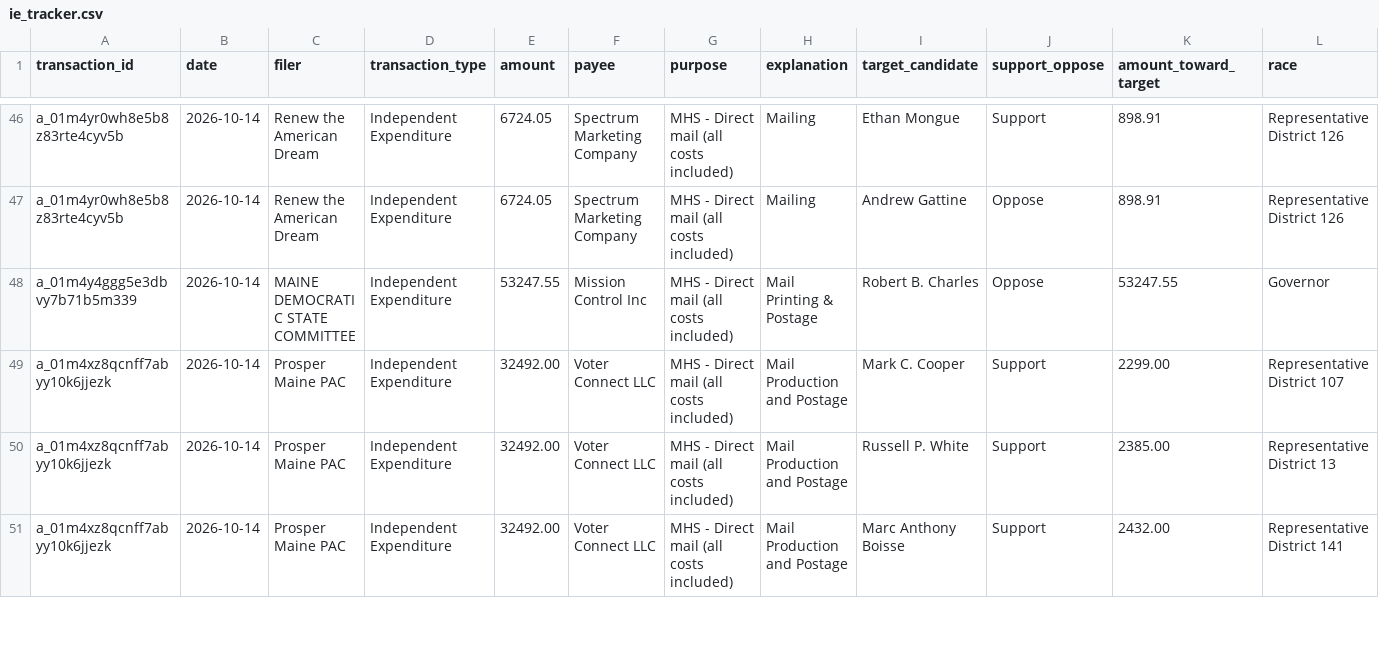
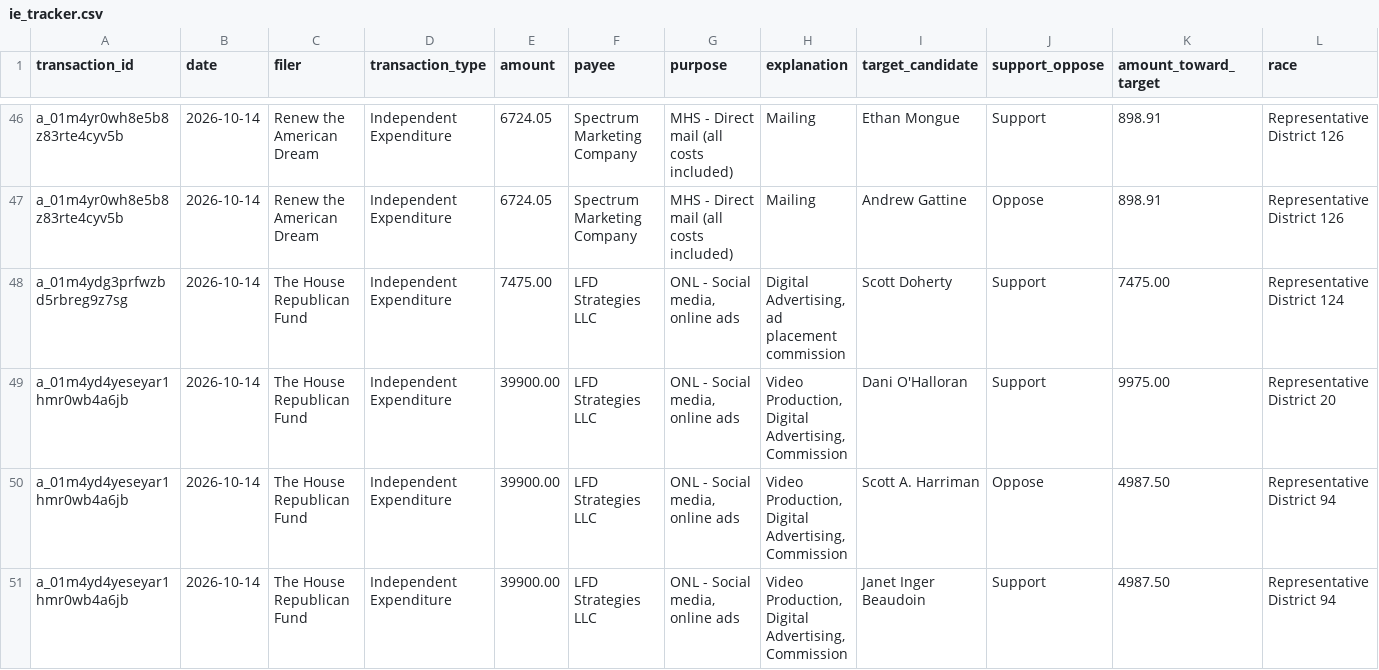
Before and after one commit to wsfp/maine-ie-tracker, a CSV file: ie_tracker.csv, drawn as a sheet; only a part is shown, gaps mark what is left out; the shorter side is filled out with more unchanged rows; rows hold the shown columns only; the diff covers the shown part only; the diff names each change by its address in the sheet, - before the commit and + after, or states it on an @@ line.

```diff
--- a/ie_tracker.csv
+++ b/ie_tracker.csv
+row 48: a_01m4ydg3prfwzbd5rbreg9z7sg | 2026-10-14 | The House Republican Fund | Independent Expenditure | 7475.00 | LFD Strategies LLC | ONL - Social media, online ads | Digital Advertising, ad placement commission | Scott Doherty | Support | 7475.00 | Representative District 124
+row 49: a_01m4yd4yeseyar1hmr0wb4a6jb | 2026-10-14 | The House Republican Fund | Independent Expenditure | 39900.00 | LFD Strategies LLC | ONL - Social media, online ads | Video Production, Digital Advertising, Commission | Dani O'Halloran | Support | 9975.00 | Representative District 20
+row 50: a_01m4yd4yeseyar1hmr0wb4a6jb | 2026-10-14 | The House Republican Fund | Independent Expenditure | 39900.00 | LFD Strategies LLC | ONL - Social media, online ads | Video Production, Digital Advertising, Commission | Scott A. Harriman | Oppose | 4987.50 | Representative District 94
+row 51: a_01m4yd4yeseyar1hmr0wb4a6jb | 2026-10-14 | The House Republican Fund | Independent Expenditure | 39900.00 | LFD Strategies LLC | ONL - Social media, online ads | Video Production, Digital Advertising, Commission | Janet Inger Beaudoin | Support | 4987.50 | Representative District 94
```
Also changed, not shown: 3 added rows elsewhere in this file.
